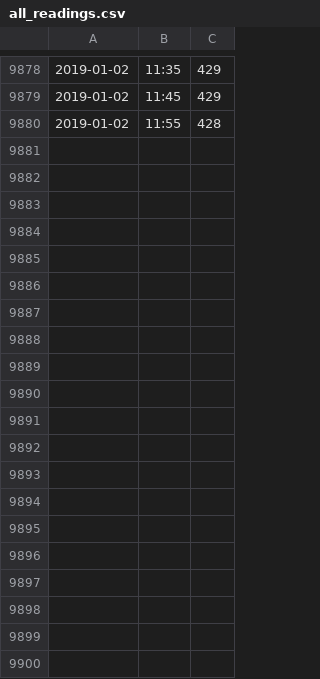
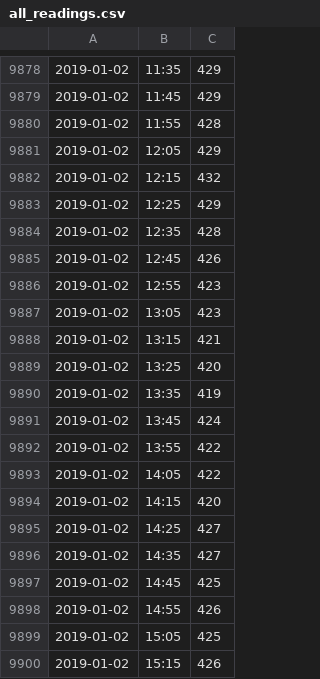
Before and after one commit to conwasa/CO2_play, a CSV file: all_readings.csv, drawn as a sheet; only a part is shown, gaps mark what is left out; the diff names each change by its address in the sheet, - before the commit and + after, or states it on an @@ line.

```diff
--- a/all_readings.csv
+++ b/all_readings.csv
+row 9881: 2019-01-02 | 12:05 | 429
+row 9882: 2019-01-02 | 12:15 | 432
+row 9883: 2019-01-02 | 12:25 | 429
+row 9884: 2019-01-02 | 12:35 | 428
+row 9885: 2019-01-02 | 12:45 | 426
+row 9886: 2019-01-02 | 12:55 | 423
+row 9887: 2019-01-02 | 13:05 | 423
+row 9888: 2019-01-02 | 13:15 | 421
+row 9889: 2019-01-02 | 13:25 | 420
+row 9890: 2019-01-02 | 13:35 | 419
+row 9891: 2019-01-02 | 13:45 | 424
+row 9892: 2019-01-02 | 13:55 | 422
+row 9893: 2019-01-02 | 14:05 | 422
+row 9894: 2019-01-02 | 14:15 | 420
+row 9895: 2019-01-02 | 14:25 | 427
+row 9896: 2019-01-02 | 14:35 | 427
+row 9897: 2019-01-02 | 14:45 | 425
+row 9898: 2019-01-02 | 14:55 | 426
+row 9899: 2019-01-02 | 15:05 | 425
+row 9900: 2019-01-02 | 15:15 | 426
```
Also changed, not shown: all_historic_readings.csv, todays_readings.csv, 1 other file.
